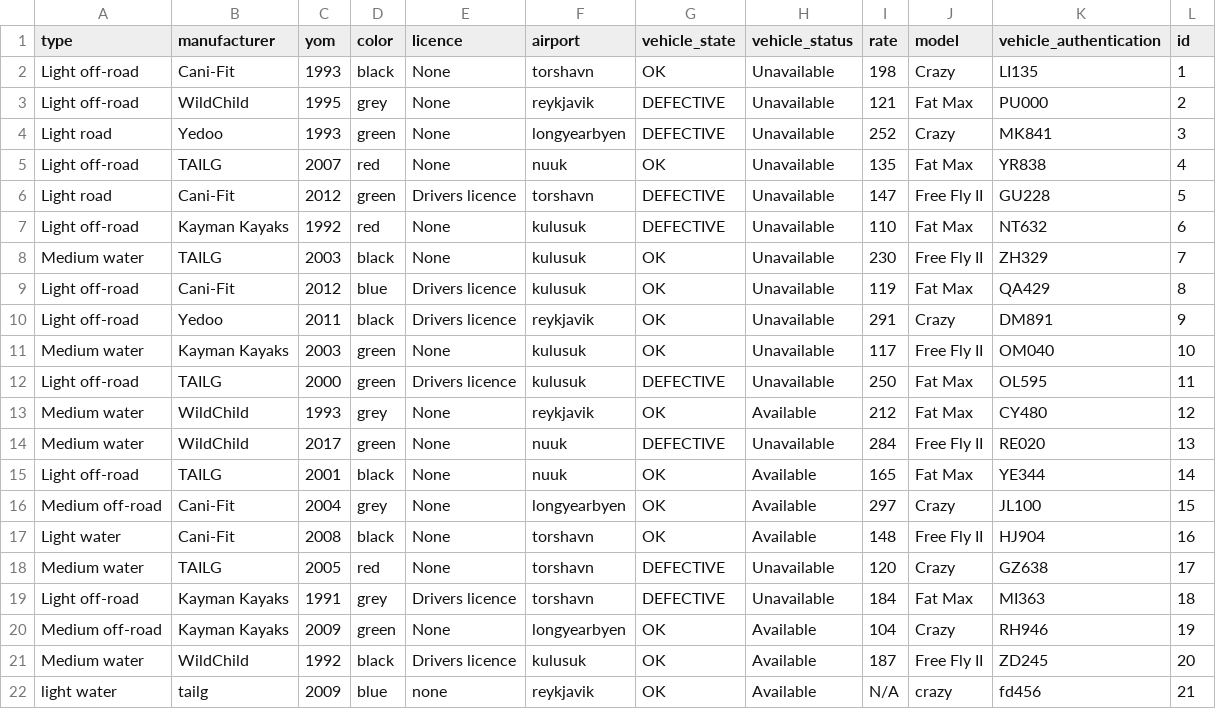
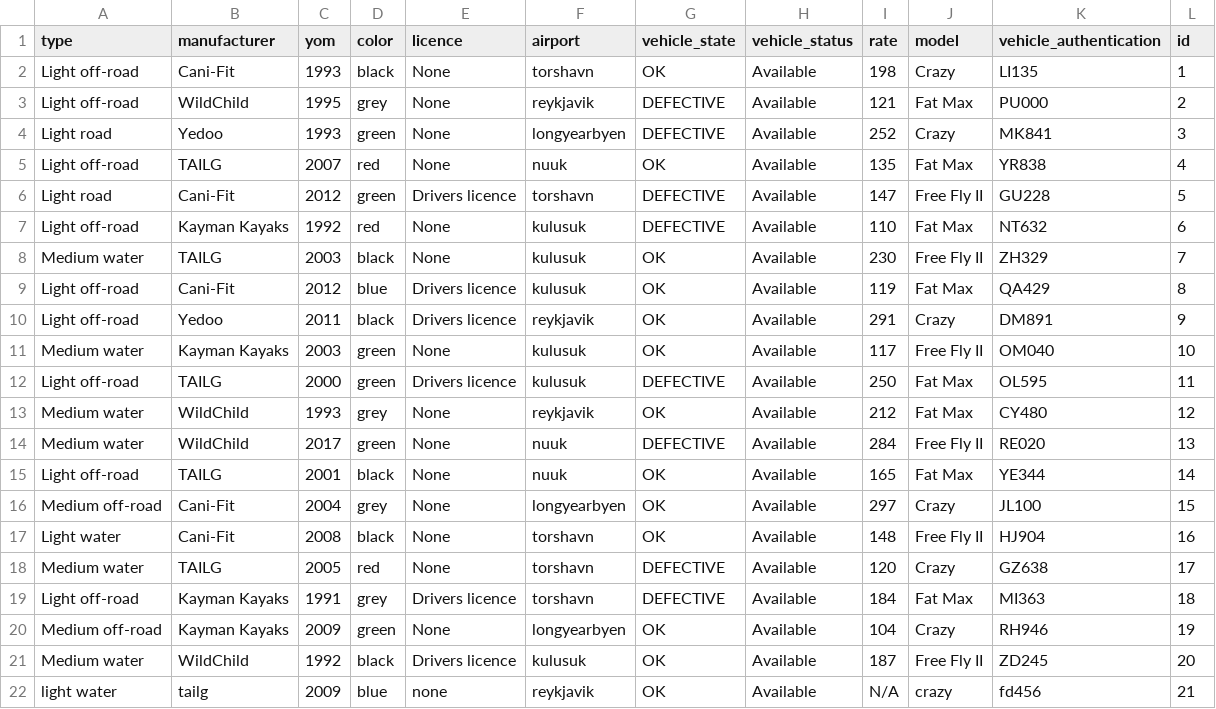
Before and after one commit to stebbilax/-VLN1-2020-H23, a CSV file: src/Data/data/vehicles.csv, drawn as a sheet.

Commit message:
Moved handing and handover vehicle to logic api

```diff
--- a/src/Data/data/vehicles.csv
+++ b/src/Data/data/vehicles.csv
@@ -1,15 +1,15 @@
 type,manufacturer,yom,color,licence,airport,vehicle_state,vehicle_status,rate,model,vehicle_authentication,id
-Light off-road,Cani-Fit,1993,black,None,torshavn,OK,Unavailable,198,Crazy,LI135,1
-Light off-road,WildChild,1995,grey,None,reykjavik,DEFECTIVE,Unavailable,121,Fat Max,PU000,2
-Light road,Yedoo,1993,green,None,longyearbyen,DEFECTIVE,Unavailable,252,Crazy,MK841,3
-Light off-road,TAILG,2007,red,None,nuuk,OK,Unavailable,135,Fat Max,YR838,4
-Light road,Cani-Fit,2012,green,Drivers licence,torshavn,DEFECTIVE,Unavailable,147,Free Fly II,GU228,5
-Light off-road,Kayman Kayaks,1992,red,None,kulusuk,DEFECTIVE,Unavailable,110,Fat Max,NT632,6
-Medium water,TAILG,2003,black,None,kulusuk,OK,Unavailable,230,Free Fly II,ZH329,7
-Light off-road,Cani-Fit,2012,blue,Drivers licence,kulusuk,OK,Unavailable,119,Fat Max,QA429,8
-Light off-road,Yedoo,2011,black,Drivers licence,reykjavik,OK,Unavailable,291,Crazy,DM891,9
-Medium water,Kayman Kayaks,2003,green,None,kulusuk,OK,Unavailable,117,Free Fly II,OM040,10
-Light off-road,TAILG,2000,green,Drivers licence,kulusuk,DEFECTIVE,Unavailable,250,Fat Max,OL595,11
+Light off-road,Cani-Fit,1993,black,None,torshavn,OK,Available,198,Crazy,LI135,1
+Light off-road,WildChild,1995,grey,None,reykjavik,DEFECTIVE,Available,121,Fat Max,PU000,2
+Light road,Yedoo,1993,green,None,longyearbyen,DEFECTIVE,Available,252,Crazy,MK841,3
+Light off-road,TAILG,2007,red,None,nuuk,OK,Available,135,Fat Max,YR838,4
+Light road,Cani-Fit,2012,green,Drivers licence,torshavn,DEFECTIVE,Available,147,Free Fly II,GU228,5
+Light off-road,Kayman Kayaks,1992,red,None,kulusuk,DEFECTIVE,Available,110,Fat Max,NT632,6
+Medium water,TAILG,2003,black,None,kulusuk,OK,Available,230,Free Fly II,ZH329,7
+Light off-road,Cani-Fit,2012,blue,Drivers licence,kulusuk,OK,Available,119,Fat Max,QA429,8
+Light off-road,Yedoo,2011,black,Drivers licence,reykjavik,OK,Available,291,Crazy,DM891,9
+Medium water,Kayman Kayaks,2003,green,None,kulusuk,OK,Available,117,Free Fly II,OM040,10
+Light off-road,TAILG,2000,green,Drivers licence,kulusuk,DEFECTIVE,Available,250,Fat Max,OL595,11
 Medium water,WildChild,1993,grey,None,reykjavik,OK,Available,212,Fat Max,CY480,12
-Medium water,WildChild,2017,green,None,nuuk,DEFECTIVE,Unavailable,284,Free Fly II,RE020,13
+Medium water,WildChild,2017,green,None,nuuk,DEFECTIVE,Available,284,Free Fly II,RE020,13
 Light off-road,TAILG,2001,black,None,nuuk,OK,Available,165,Fat Max,YE344,14
@@ -17,4 +17,4 @@ Medium off-road,Cani-Fit,2004,grey,None,longyearbyen,OK,Available,297,Crazy,JL10
 Light water,Cani-Fit,2008,black,None,torshavn,OK,Available,148,Free Fly II,HJ904,16
-Medium water,TAILG,2005,red,None,torshavn,DEFECTIVE,Unavailable,120,Crazy,GZ638,17
-Light off-road,Kayman Kayaks,1991,grey,Drivers licence,torshavn,DEFECTIVE,Unavailable,184,Fat Max,MI363,18
+Medium water,TAILG,2005,red,None,torshavn,DEFECTIVE,Available,120,Crazy,GZ638,17
+Light off-road,Kayman Kayaks,1991,grey,Drivers licence,torshavn,DEFECTIVE,Available,184,Fat Max,MI363,18
 Medium off-road,Kayman Kayaks,2009,green,None,longyearbyen,OK,Available,104,Crazy,RH946,19
```
Also changed, not shown: src/Data/data/contracts.csv, 2 other files.
